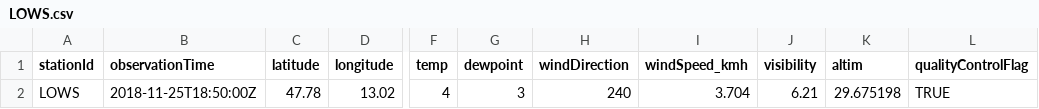
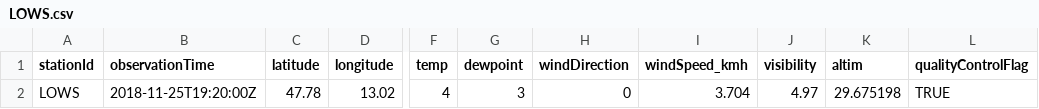
Before and after one commit to geos4s/18S856162, a CSV file: sgroup03/LOWS.csv, drawn as a sheet; only a part is shown, gaps mark what is left out; the diff names each change by its address in the sheet, - before the commit and + after, or states it on an @@ line.

Commit message:
Add sgroup03/LOWS.csv

```diff
--- a/sgroup03/LOWS.csv
+++ b/sgroup03/LOWS.csv
-B2 (observationTime): 2018-11-25T18:50:00Z
+B2 (observationTime): 2018-11-25T19:20:00Z
-H2 (windDirection): 240
+H2 (windDirection): 0
-J2 (visibility): 6.21
+J2 (visibility): 4.97
```
